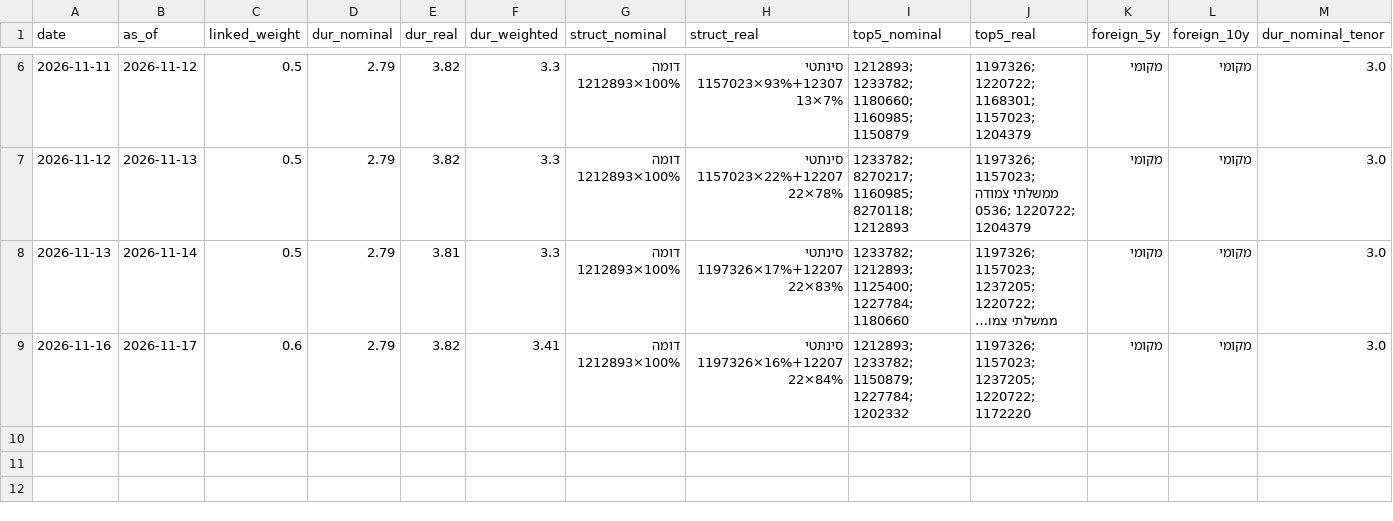
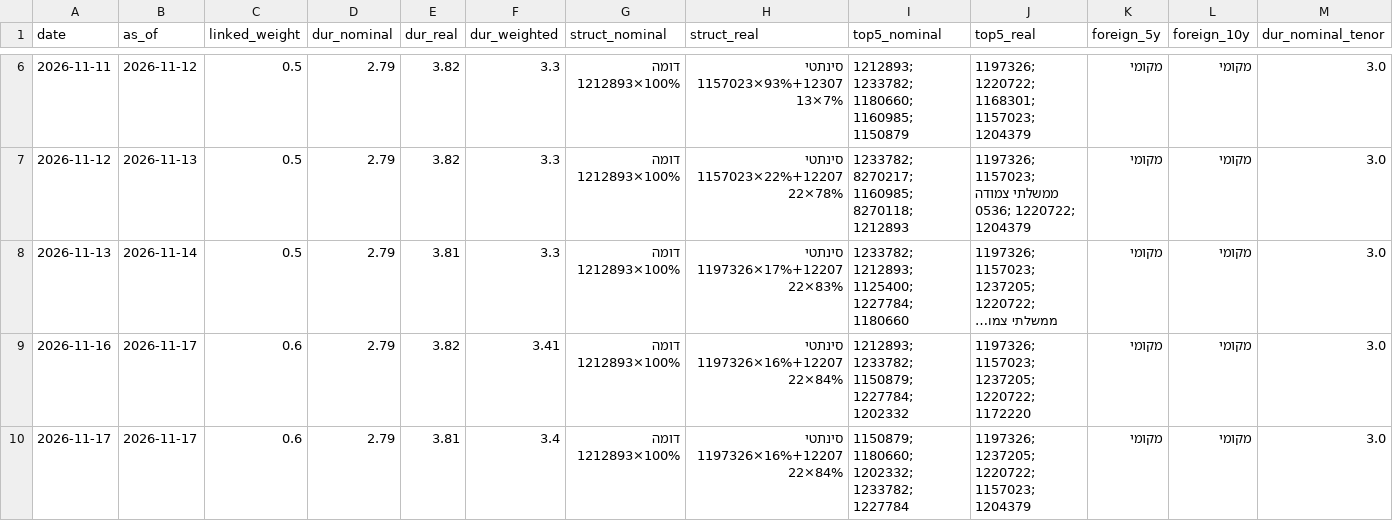
Before and after one commit to yovav81/corp-market-data, a CSV file: data/gov/decisions_history.csv, drawn as a sheet; only a part is shown, gaps mark what is left out; long unchanged cells end in …; rows hold the shown columns only; the diff names each change by its address in the sheet, - before the commit and + after, or states it on an @@ line.

```diff
--- a/data/gov/decisions_history.csv
+++ b/data/gov/decisions_history.csv
+row 10: 2026-11-17 | 2026-11-17 | 0.6 | 2.79 | 3.81 | 3.4 | דומה 1212893×100% | סינתטי 1197326×16%+1220722×84% | 1150879; 1180660; 1202332; 1233782; 1227784 | 1197326; 1237205; 1220722; 1157023; 1204379 | מקומי | מקומי | 3.0
```
Also changed, not shown: data/gov/bond_history.csv, data/gov/curves_history.csv, 27 other files.
